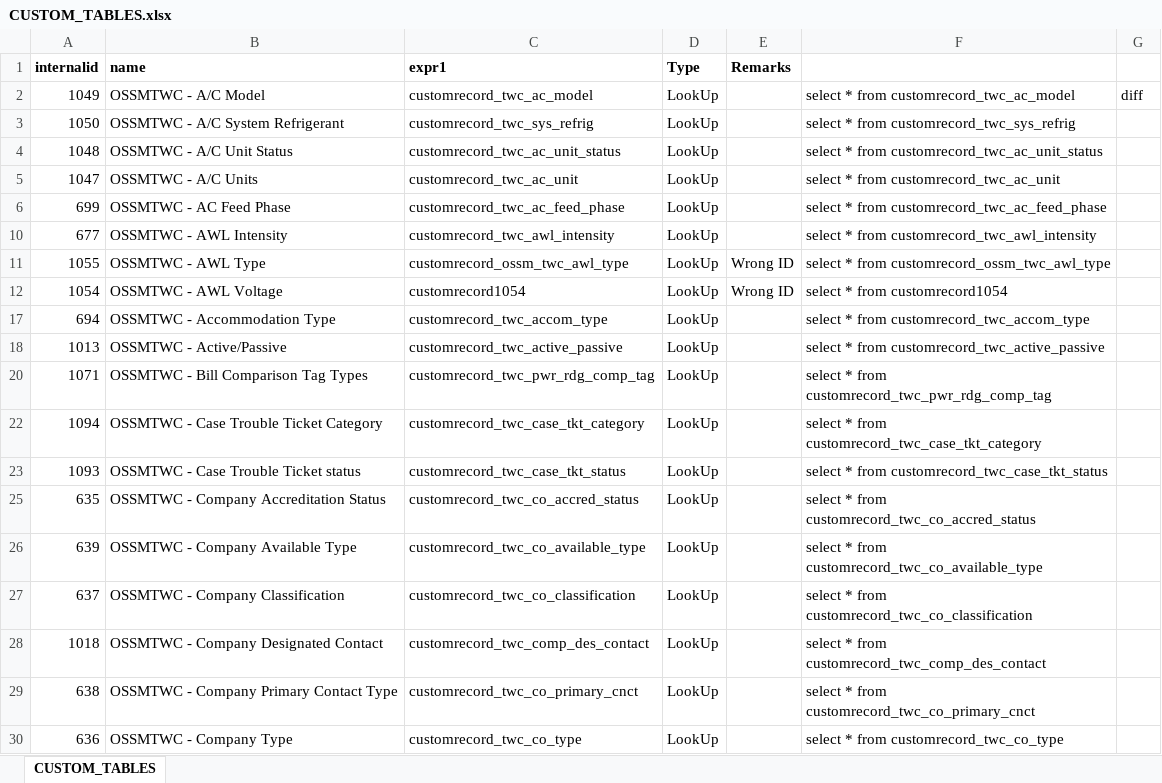
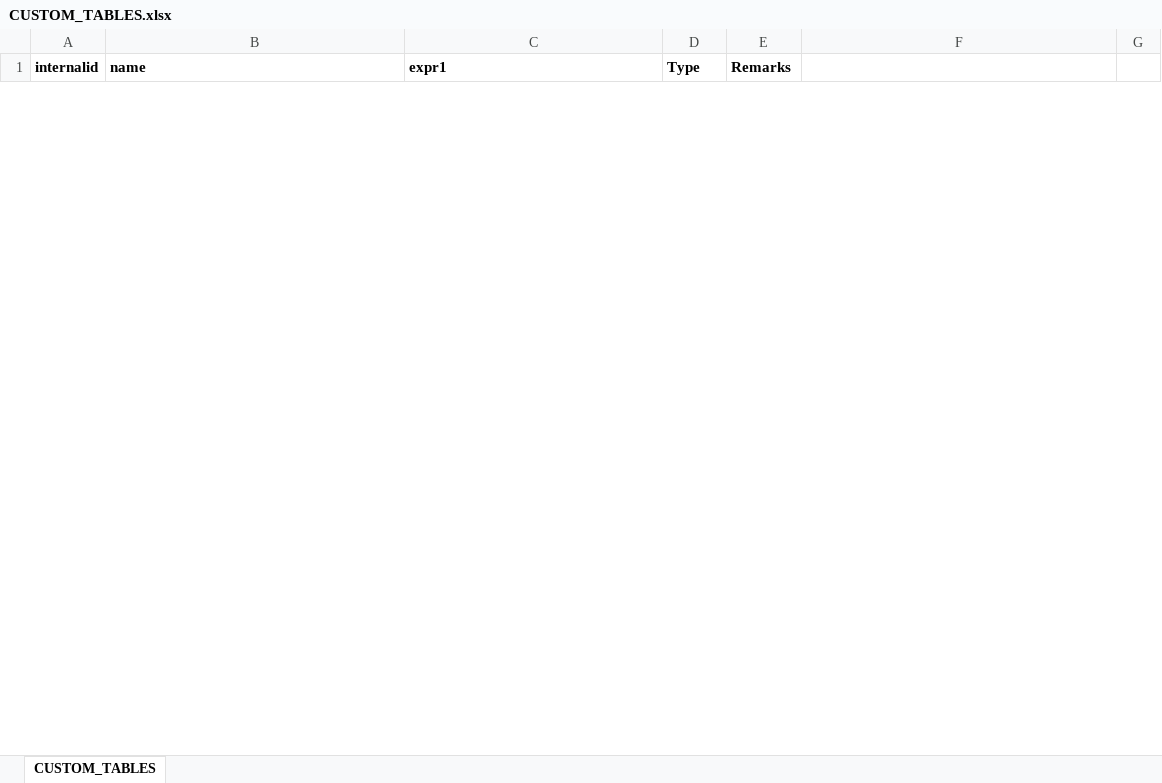
Before and after one commit to ossmcloud/OSSMTWC, an Excel workbook: .docs/CUSTOM_TABLES.xlsx, sheet CUSTOM_TABLES, drawn as a sheet; only a part is shown; values as stored, in another font and other column widths than the file's, no borders; removed rows and columns are numbered as before the commit, all else as after; the diff covers the shown part only; the diff names each change by its address in the sheet, - before the commit and + after, or states it on an @@ line.

```diff
--- a/.docs/CUSTOM_TABLES.xlsx (sheet CUSTOM_TABLES)
+++ b/.docs/CUSTOM_TABLES.xlsx (sheet CUSTOM_TABLES)
@@ row 2 hidden: 1049 | OSSMTWC - A/C Model | customrecord_twc_ac_model | LookUp |  | select * from customrecord_twc_ac_model | diff @@
@@ row 3 hidden: 1050 | OSSMTWC - A/C System Refrigerant | customrecord_twc_sys_refrig | LookUp |  | select * from customrecord_twc_sys_refrig @@
@@ row 4 hidden: 1048 | OSSMTWC - A/C Unit Status | customrecord_twc_ac_unit_status | LookUp |  | select * from customrecord_twc_ac_unit_status @@
@@ row 5 hidden: 1047 | OSSMTWC - A/C Units | customrecord_twc_ac_unit | LookUp |  | select * from customrecord_twc_ac_unit @@
@@ row 6 hidden: 699 | OSSMTWC - AC Feed Phase | customrecord_twc_ac_feed_phase | LookUp |  | select * from customrecord_twc_ac_feed_phase @@
@@ row 10 hidden: 677 | OSSMTWC - AWL Intensity | customrecord_twc_awl_intensity | LookUp |  | select * from customrecord_twc_awl_intensity @@
@@ row 11 hidden: 1055 | OSSMTWC - AWL Type | customrecord_ossm_twc_awl_type | LookUp | Wrong ID | select * from customrecord_ossm_twc_awl_type @@
@@ row 12 hidden: 1054 | OSSMTWC - AWL Voltage | customrecord1054 | LookUp | Wrong ID | select * from customrecord1054 @@
@@ row 17 hidden: 694 | OSSMTWC - Accommodation Type | customrecord_twc_accom_type | LookUp |  | select * from customrecord_twc_accom_type @@
@@ row 18 hidden: 1013 | OSSMTWC - Active/Passive | customrecord_twc_active_passive | LookUp |  | select * from customrecord_twc_active_passive @@
@@ row 20 hidden: 1071 | OSSMTWC - Bill Comparison Tag Types | customrecord_twc_pwr_rdg_comp_tag | LookUp |  | select * from customrecord_twc_pwr_rdg_comp_tag @@
@@ row 22 hidden: 1094 | OSSMTWC - Case Trouble Ticket Category | customrecord_twc_case_tkt_category | LookUp |  | select * from customrecord_twc_case_tkt_category @@
@@ row 23 hidden: 1093 | OSSMTWC - Case Trouble Ticket status | customrecord_twc_case_tkt_status | LookUp |  | select * from customrecord_twc_case_tkt_status @@
@@ row 25 hidden: 635 | OSSMTWC - Company Accreditation Status | customrecord_twc_co_accred_status | LookUp |  | select * from customrecord_twc_co_accred_status @@
@@ row 26 hidden: 639 | OSSMTWC - Company Available Type | customrecord_twc_co_available_type | LookUp |  | select * from customrecord_twc_co_available_type @@
@@ row 27 hidden: 637 | OSSMTWC - Company Classification | customrecord_twc_co_classification | LookUp |  | select * from customrecord_twc_co_classification @@
@@ row 28 hidden: 1018 | OSSMTWC - Company Designated Contact | customrecord_twc_comp_des_contact | LookUp |  | select * from customrecord_twc_comp_des_contact @@
@@ row 29 hidden: 638 | OSSMTWC - Company Primary Contact Type | customrecord_twc_co_primary_cnct | LookUp |  | select * from customrecord_twc_co_primary_cnct @@
@@ row 30 hidden: 636 | OSSMTWC - Company Type | customrecord_twc_co_type | LookUp |  | select * from customrecord_twc_co_type @@
```
Also changed, not shown: 131 hidden or unhidden rows elsewhere in this sheet, 41 other files.
